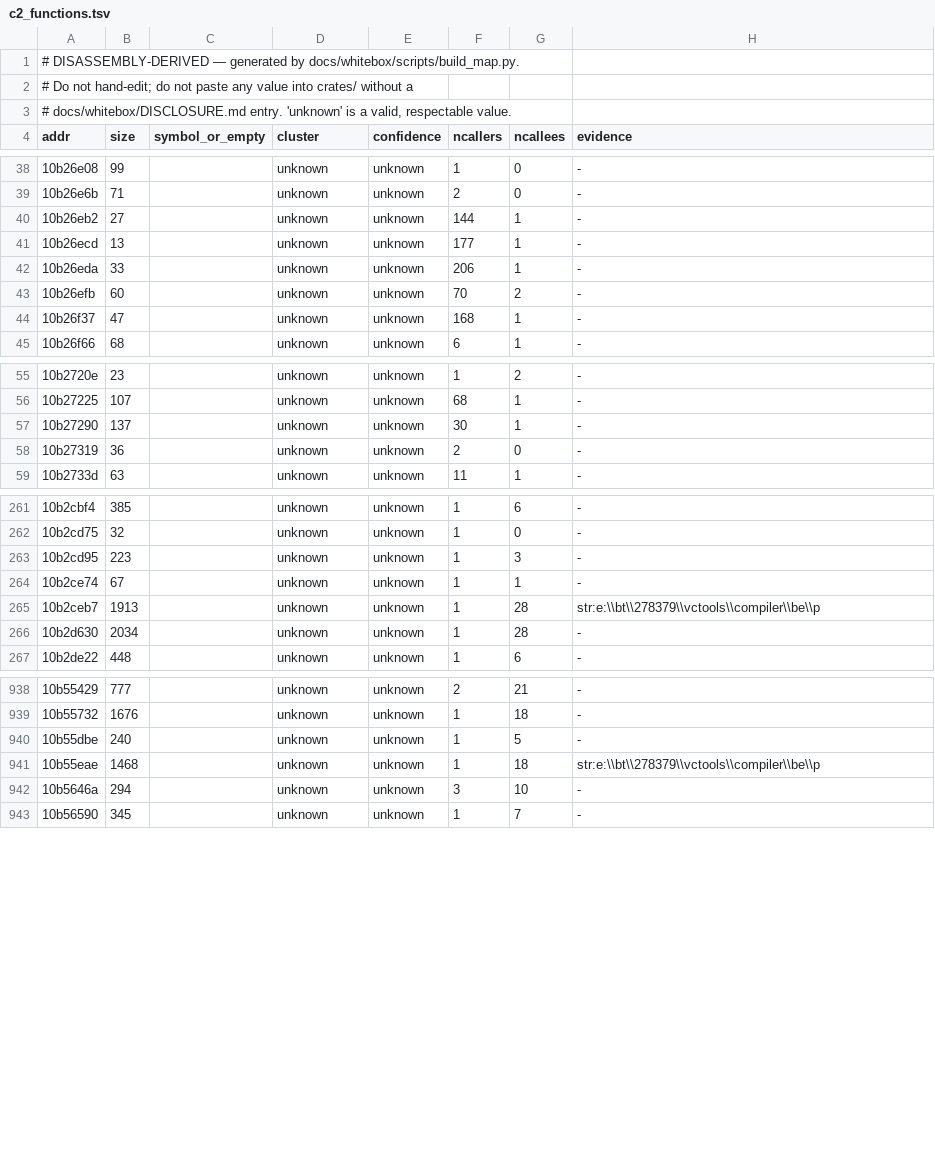
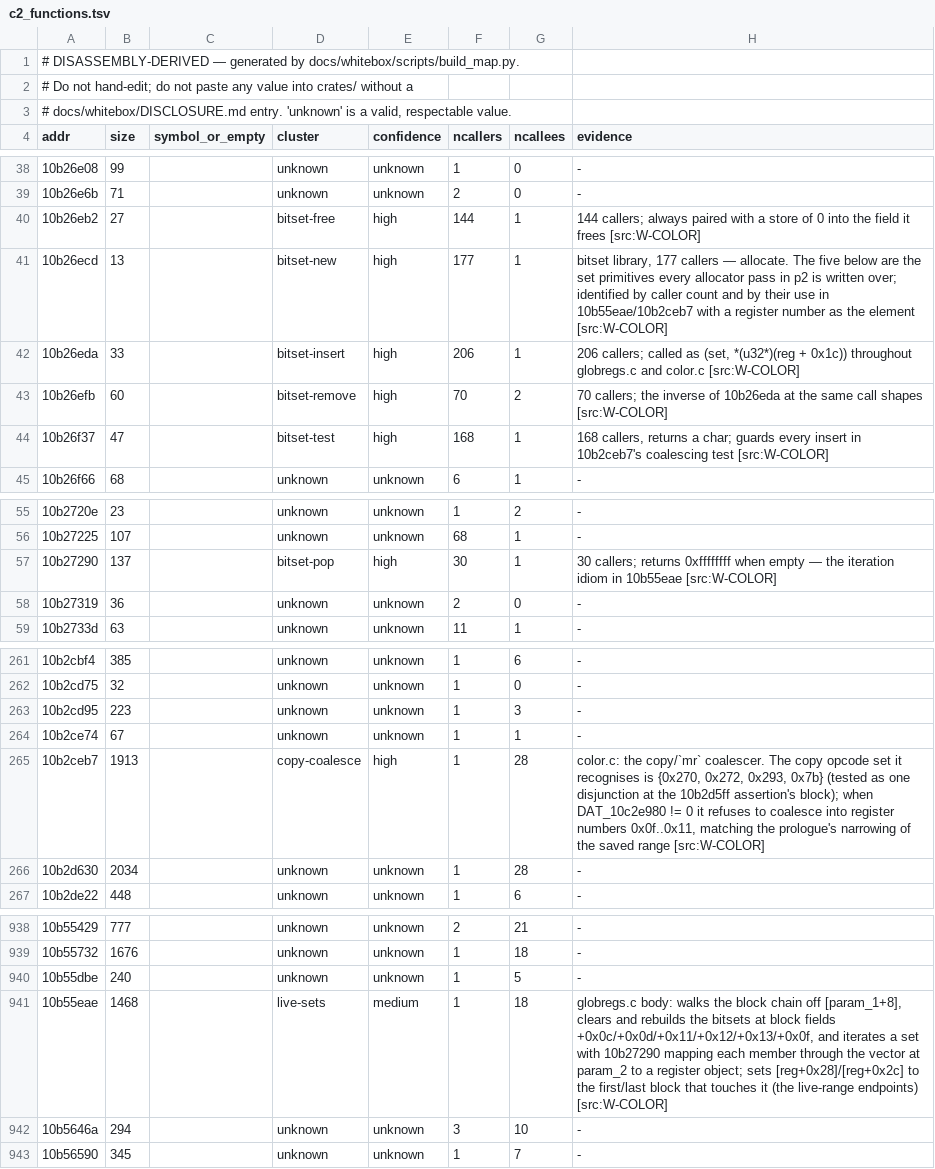
Before and after one commit to freeqaz/c2-rs, a TSV file: docs/whitebox/c2_functions.tsv, drawn as a sheet; only a part is shown, gaps mark what is left out.

Commit message:
wb-chooser: 27 manufactured grid cells + W-COLOR labels for the allocator seam
Grid sources under docs/whitebox/grids/wb-chooser/ (deliberately NOT fixtures/):
17 M cells for the park-register choice, 7 B cells for the pooled-constant lis
placement, 4 B' cells for the divisor load-order flip. run.sh compiles one cell
with the real c2.dll under wibo at the dc3 workload's own flags; objs stay in
work/ and are never committed.

W-COLOR.tsv opens the register-assignment seam that C2_MAP.md's NOTKNOWN block
declared unmapped. It maps only what the grid forced: the assigned-register
field at operand +0x1c, the volatile/callee-saved boundary 0x0f..0x20 in the
r+1 encoding (narrowed to 0x12..0x20 under DAT_10c2e980), color.c's copy
coalescer at 10b2ceb7 with its {0x270,0x272,0x293,0x7b} opcode set, and the
six-primitive bitset library the whole back end allocates over.

It also CORRECTS W-FRAME's saved-gpr-mask row in one word: 10bfebf7 is a SCAN
of registers the allocator already assigned, not the decision that assigns
them. The prologue is a consequence, not a cause.

```diff
--- a/docs/whitebox/c2_functions.tsv
+++ b/docs/whitebox/c2_functions.tsv
@@ -39,7 +39,7 @@ addr	size	symbol_or_empty	cluster	confidence	ncallers	ncallees	evidence
 10b26e6b	71		unknown	unknown	2	0	-
-10b26eb2	27		unknown	unknown	144	1	-
-10b26ecd	13		unknown	unknown	177	1	-
-10b26eda	33		unknown	unknown	206	1	-
-10b26efb	60		unknown	unknown	70	2	-
-10b26f37	47		unknown	unknown	168	1	-
+10b26eb2	27		bitset-free	high	144	1	144 callers; always paired with a store of 0 into the field it frees [src:W-COLOR]
+10b26ecd	13		bitset-new	high	177	1	bitset library, 177 callers — allocate. The five below are the set primitives every allocator pass in p2 is written over; identified by caller count and by their use in 10b55eae/10b2ceb7 with a register number as the element [src:W-COLOR]
+10b26eda	33		bitset-insert	high	206	1	206 callers; called as (set, *(u32*)(reg + 0x1c)) throughout globregs.c and color.c [src:W-COLOR]
+10b26efb	60		bitset-remove	high	70	2	70 callers; the inverse of 10b26eda at the same call shapes [src:W-COLOR]
+10b26f37	47		bitset-test	high	168	1	168 callers, returns a char; guards every insert in 10b2ceb7's coalescing test [src:W-COLOR]
 10b26f66	68		unknown	unknown	6	1	-
@@ -56,3 +56,3 @@ addr	size	symbol_or_empty	cluster	confidence	ncallers	ncallees	evidence
 10b27225	107		unknown	unknown	68	1	-
-10b27290	137		unknown	unknown	30	1	-
+10b27290	137		bitset-pop	high	30	1	30 callers; returns 0xffffffff when empty — the iteration idiom in 10b55eae [src:W-COLOR]
 10b27319	36		unknown	unknown	2	0	-
@@ -264,3 +264,3 @@ addr	size	symbol_or_empty	cluster	confidence	ncallers	ncallees	evidence
 10b2ce74	67		unknown	unknown	1	1	-
-10b2ceb7	1913		unknown	unknown	1	28	str:e:\\bt\\278379\\vctools\\compiler\\be\\p
+10b2ceb7	1913		copy-coalesce	high	1	28	color.c: the copy/`mr` coalescer. The copy opcode set it recognises is {0x270, 0x272, 0x293, 0x7b} (tested as one disjunction at the 10b2d5ff assertion's block); when DAT_10c2e980 != 0 it refuses to coalesce into register numbers 0x0f..0x11, matching the prologue's narrowing of the saved range [src:W-COLOR]
 10b2d630	2034		unknown	unknown	1	28	-
@@ -940,3 +940,3 @@ addr	size	symbol_or_empty	cluster	confidence	ncallers	ncallees	evidence
 10b55dbe	240		unknown	unknown	1	5	-
-10b55eae	1468		unknown	unknown	1	18	str:e:\\bt\\278379\\vctools\\compiler\\be\\p
+10b55eae	1468		live-sets	medium	1	18	globregs.c body: walks the block chain off [param_1+8], clears and rebuilds the bitsets at block fields +0x0c/+0x0d/+0x11/+0x12/+0x13/+0x0f, and iterates a set with 10b27290 mapping each member through the vector at param_2 to a register object; sets [reg+0x28]/[reg+0x2c] to the first/last block that touches it (the live-range endpoints) [src:W-COLOR]
 10b5646a	294		unknown	unknown	3	10	-
```
Also changed, not shown: 31 other files.
